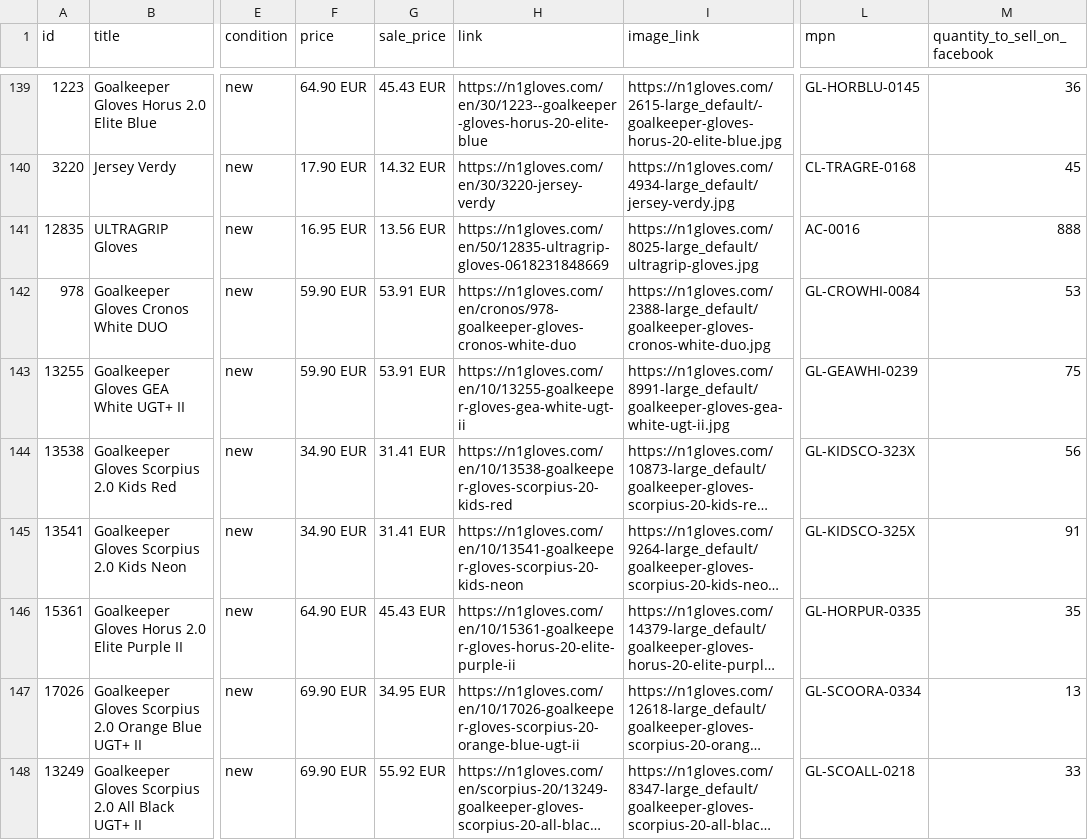
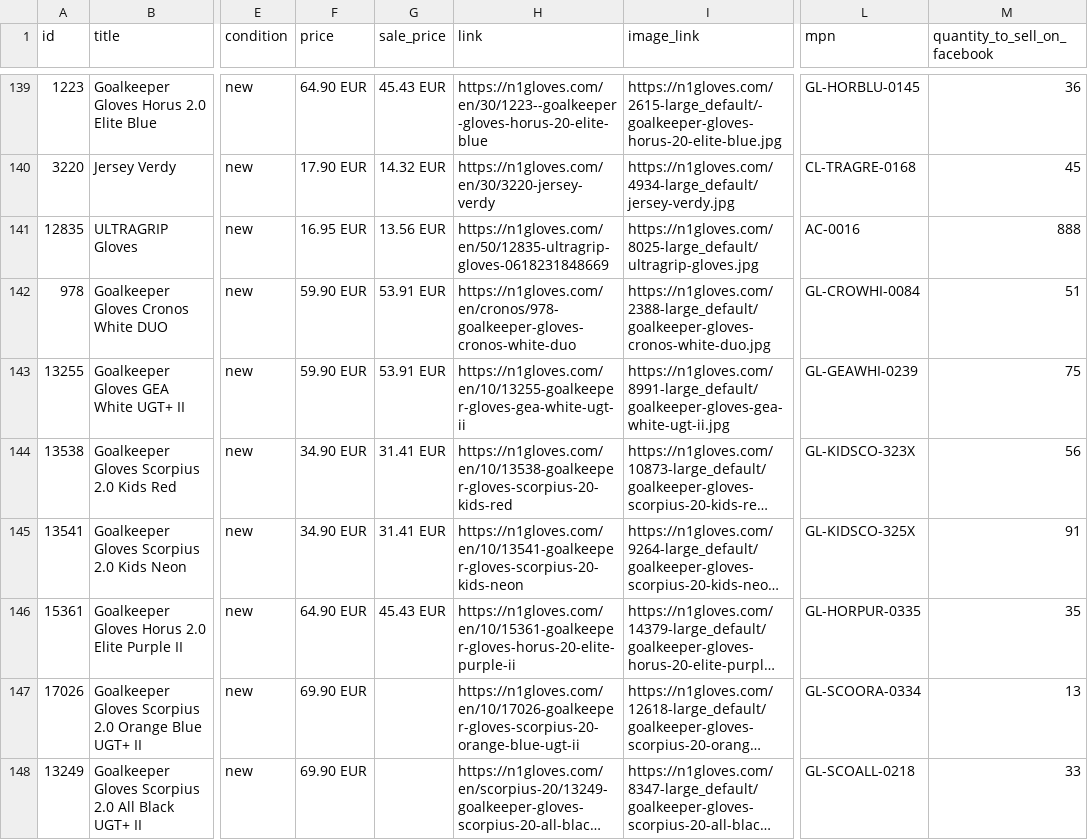
Before and after one commit to zeus-bethen1/n1-feeds, a CSV file: meta_feed_en.csv, drawn as a sheet; only a part is shown, gaps mark what is left out; long unchanged cells end in …; the diff covers the shown part only; the diff names each change by its address in the sheet, - before the commit and + after, or states it on an @@ line.

Commit message:
feeds: catalogo ES/EN/PT 2026-09-05 21:10Z — Zeus auto

```diff
--- a/meta_feed_en.csv
+++ b/meta_feed_en.csv
-M142 (quantity_to_sell_on_facebook): 53
+M142 (quantity_to_sell_on_facebook): 51
-G147 (sale_price): 34.95 EUR
+G147 (sale_price): (empty)
-G148 (sale_price): 55.92 EUR
+G148 (sale_price): (empty)
```
Also changed, not shown: 18 edited cells elsewhere in this file, meta_feed_es.csv, meta_feed_pt.csv, 3 other files.
